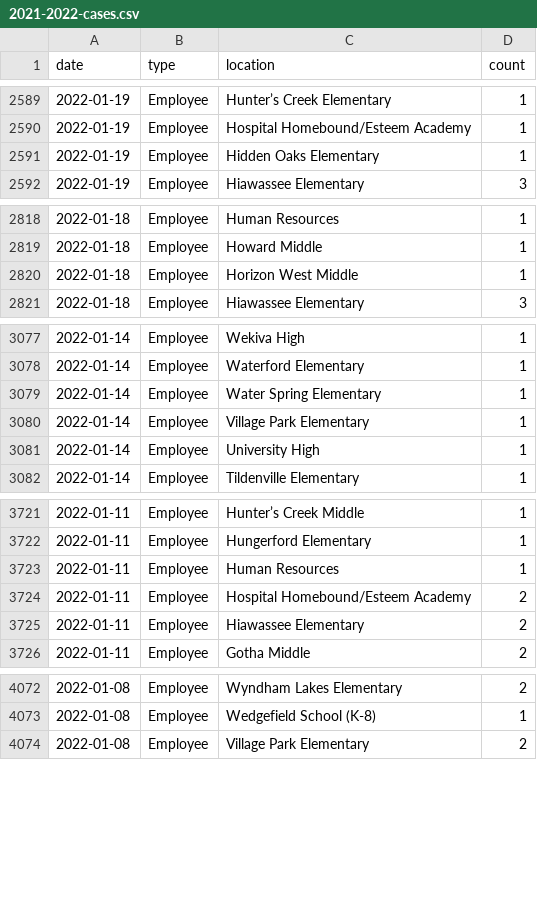
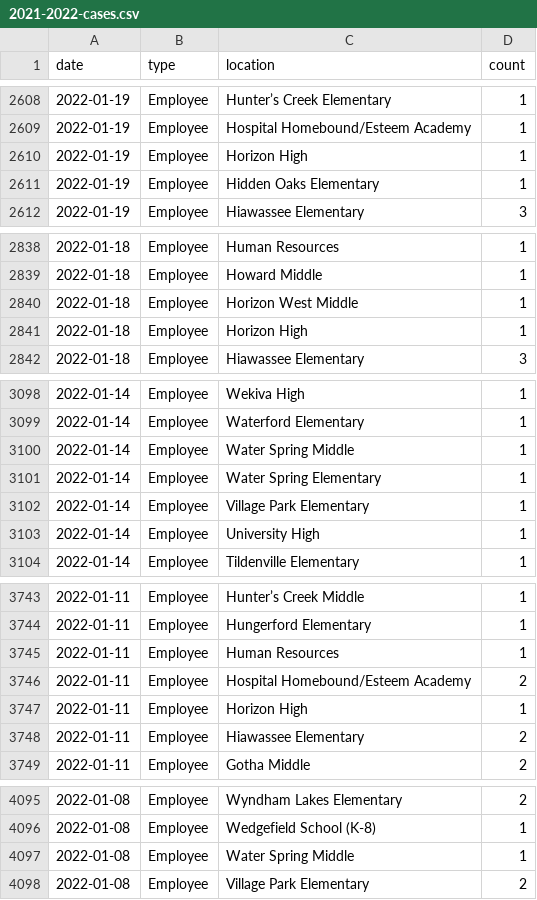
Before and after one commit to leggt/ocps-covid-csv, a CSV file: data/2021-2022-cases.csv, drawn as a sheet; only a part is shown, gaps mark what is left out; the diff covers the shown part only; the diff names each change by its address in the sheet, - before the commit and + after, or states it on an @@ line.

```diff
--- a/data/2021-2022-cases.csv
+++ b/data/2021-2022-cases.csv
+row 2610: 2022-01-19 | Employee | Horizon High | 1
+row 2841: 2022-01-18 | Employee | Horizon High | 1
+row 3100: 2022-01-14 | Employee | Water Spring Middle | 1
+row 3747: 2022-01-11 | Employee | Horizon High | 1
+row 4097: 2022-01-08 | Employee | Water Spring Middle | 1
```
Also changed, not shown: 21 added rows and 2 edited cells elsewhere in this file.
